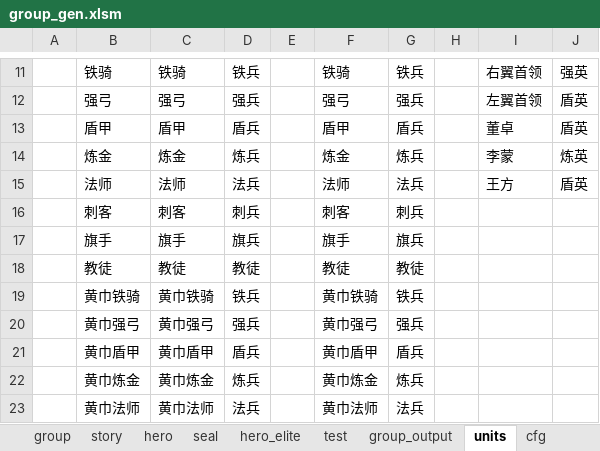
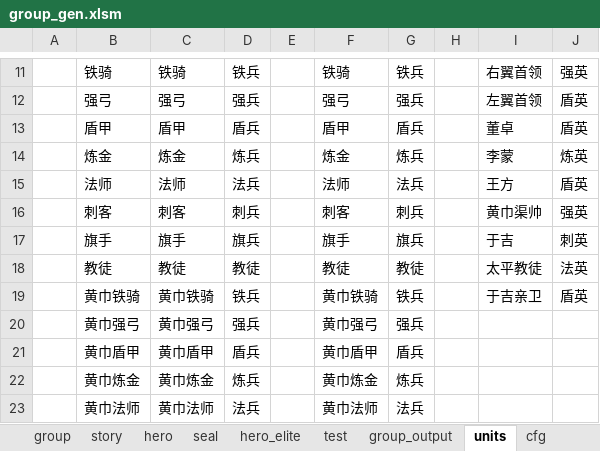
Before and after one commit to lovebirdsx/monster_group_gen, an Excel workbook: group_gen.xlsm, sheet units, drawn as a sheet; only a part is shown, gaps mark what is left out; values as stored, in another font and other column widths than the file's, no borders; conditional formats and table styles not drawn; the diff names each change by its address in the sheet, - before the commit and + after, or states it on an @@ line.

```diff
--- a/group_gen.xlsm (sheet units)
+++ b/group_gen.xlsm (sheet units)
-I16: (empty)
+I16: 黄巾渠帅
-J16: (empty)
+J16: 强英
-I17: (empty)
+I17: 于吉
-J17: (empty)
+J17: 刺英
-I18: (empty)
+I18: 太平教徒
-J18: (empty)
+J18: 法英
-I19: (empty)
+I19: 于吉亲卫
-J19: (empty)
+J19: 盾英
```
Also changed, not shown: sheet group_output, sheet story, sheet group, sheet seal, 2 other files.
